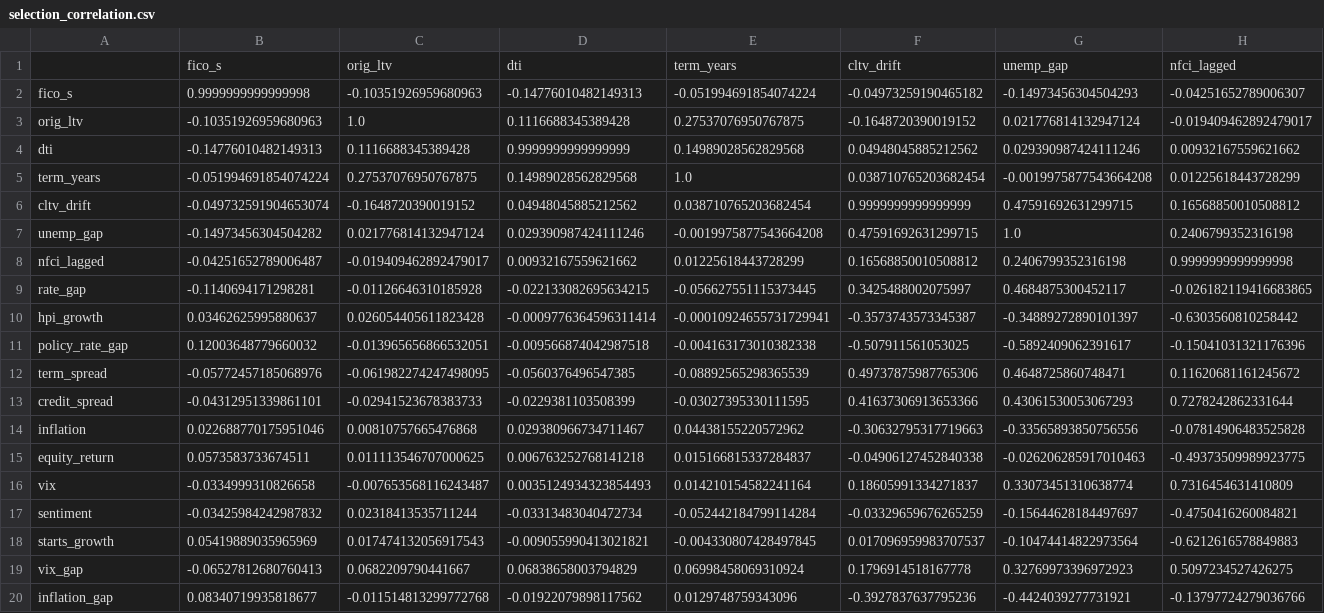
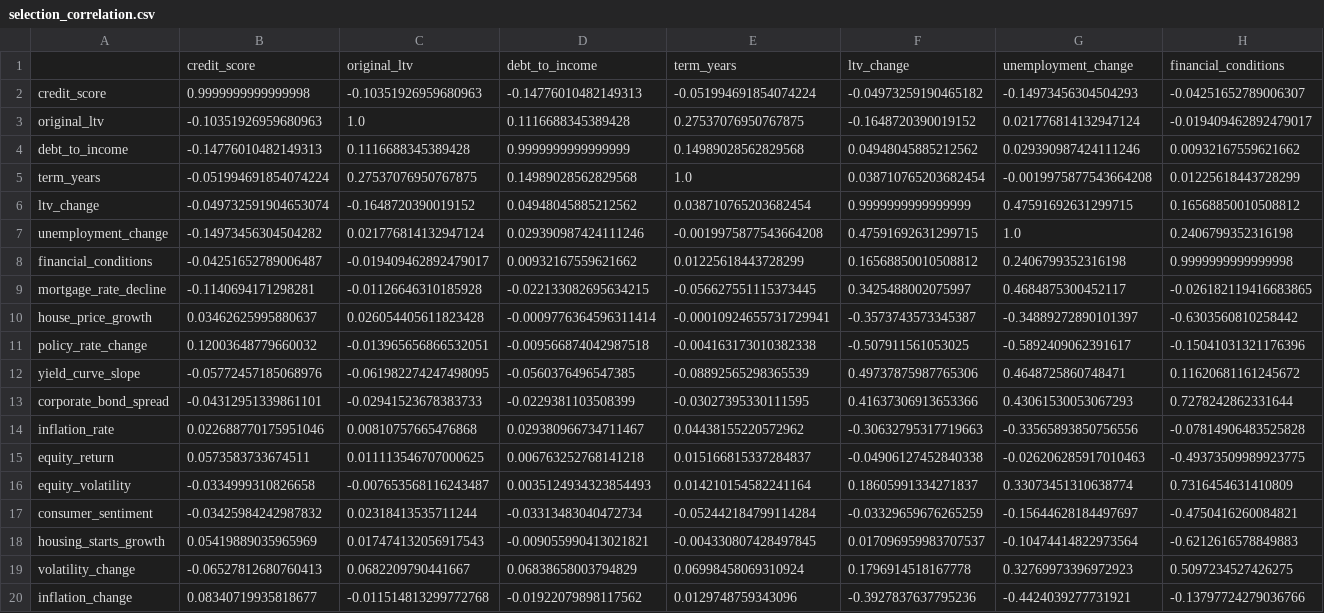
Before and after one commit to LorenzoPerrella/credit-game, a CSV file: docs/reports/selection_correlation.csv, drawn as a sheet; only a part is shown; removed rows and columns are numbered as before the commit, all else as after; rows hold the shown columns only; the diff names each change by its address in the sheet, - before the commit and + after, or states it on an @@ line.

```diff
--- a/docs/reports/selection_correlation.csv
+++ b/docs/reports/selection_correlation.csv
-row 1:  | fico_s | orig_ltv | dti | term_years | cltv_drift | unemp_gap | nfci_lagged
+row 1:  | credit_score | original_ltv | debt_to_income | term_years | ltv_change | unemployment_change | financial_conditions
-A2: fico_s
+A2: credit_score
-A3: orig_ltv
+A3: original_ltv
-A4: dti
+A4: debt_to_income
-A6: cltv_drift
+A6: ltv_change
-A7: unemp_gap
+A7: unemployment_change
-A8: nfci_lagged
+A8: financial_conditions
-A9: rate_gap
+A9: mortgage_rate_decline
-A10: hpi_growth
+A10: house_price_growth
-A11: policy_rate_gap
+A11: policy_rate_change
-A12: term_spread
+A12: yield_curve_slope
-A13: credit_spread
+A13: corporate_bond_spread
-A14: inflation
+A14: inflation_rate
-A16: vix
+A16: equity_volatility
-A17: sentiment
+A17: consumer_sentiment
-A18: starts_growth
+A18: housing_starts_growth
-A19: vix_gap
+A19: volatility_change
-A20: inflation_gap
+A20: inflation_change
```
Also changed, not shown: docs/reports/selection_elimination.csv, docs/reports/selection_fits.csv, 54 other files.
